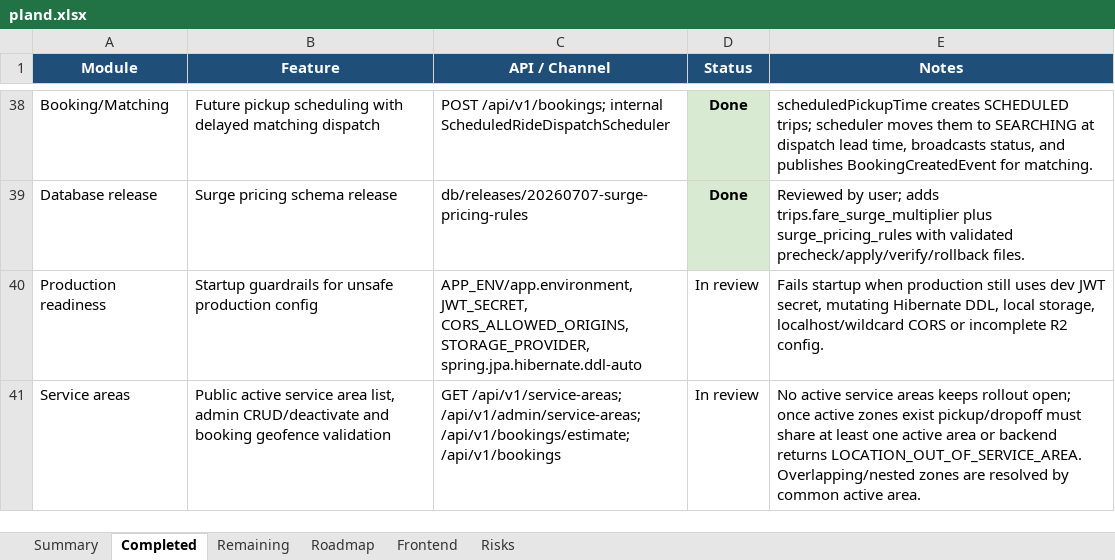
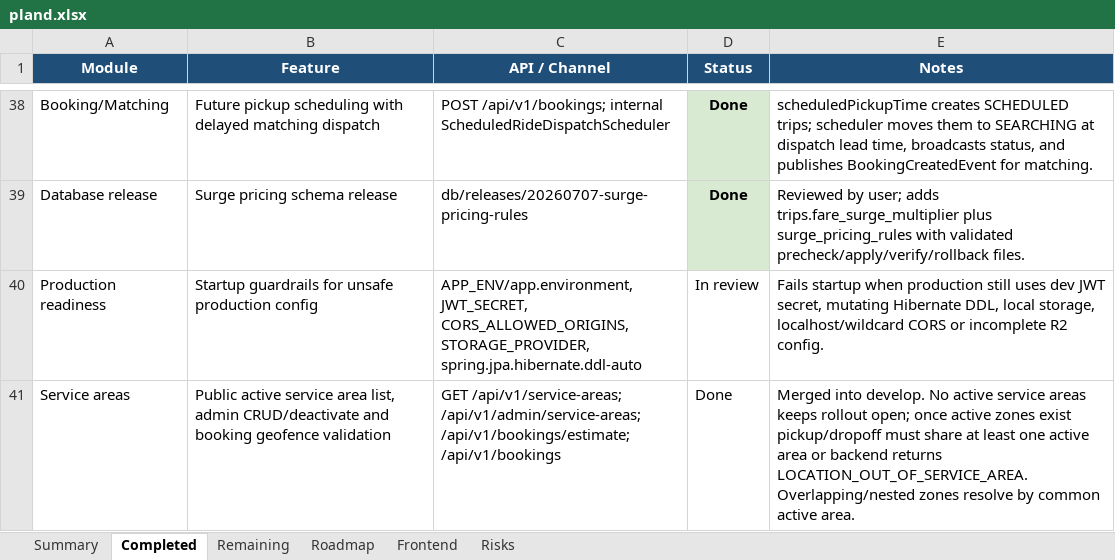
Before and after one commit to Luctran12/goride, an Excel workbook: docs/pland.xlsx, sheet Completed, drawn as a sheet; only a part is shown, gaps mark what is left out; values as stored, in another font and other column widths than the file's, no borders; table styles not drawn; the diff names each change by its address in the sheet, - before the commit and + after, or states it on an @@ line.

Commit message:
docs: mark service area merged

```diff
--- a/docs/pland.xlsx (sheet Completed)
+++ b/docs/pland.xlsx (sheet Completed)
-D41 (Status): In review
+D41 (Status): Done
-E41 (Notes): No active service areas keeps rollout open; once active zones exist pickup/dropoff must share at least one active area or backend returns LOCATION_OUT_OF_SERVICE_AREA. Overlapping/nested zones are resolved by common…
+E41 (Notes): Merged into develop. No active service areas keeps rollout open; once active zones exist pickup/dropoff must share at least one active area or backend returns LOCATION_OUT_OF_SERVICE_AREA. Overlapping/nested zones resolve by common…
```
Also changed, not shown: sheet Summary, sheet Remaining, 3 other files.
